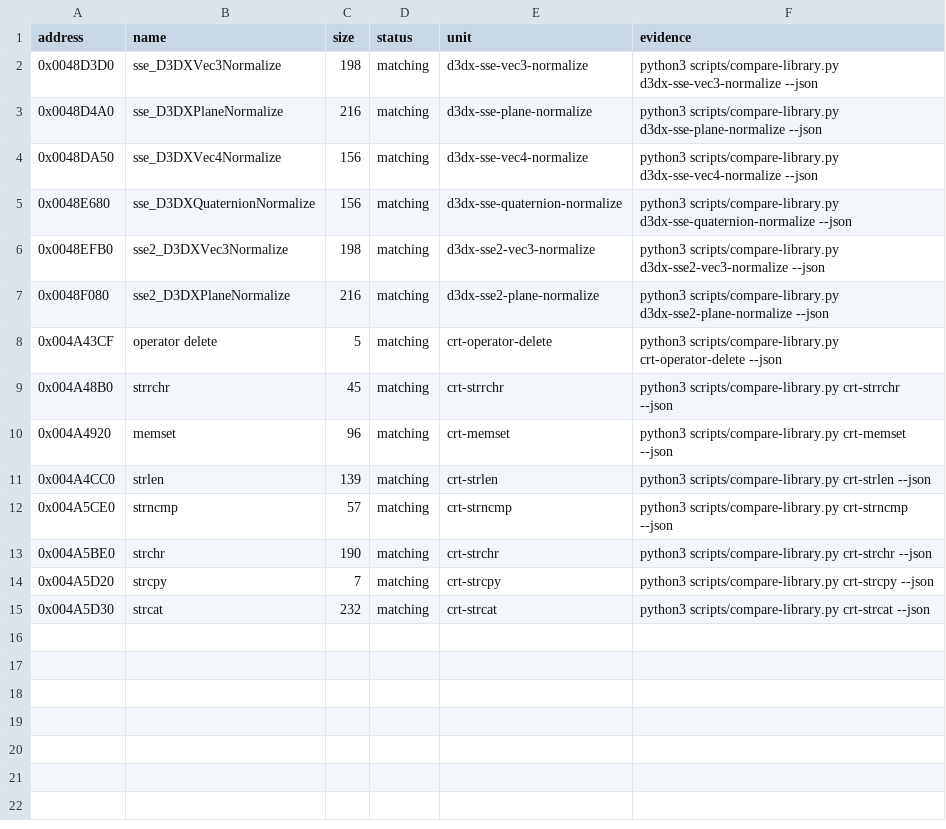
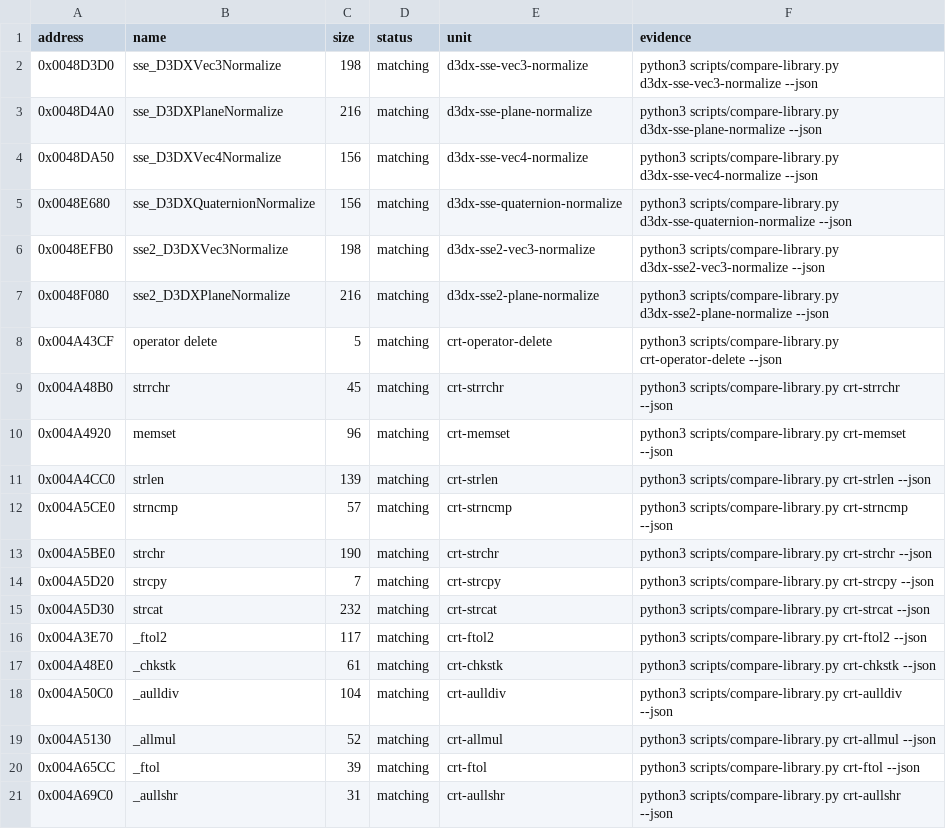
Before and after one commit to koishikois259/th08-multi, a CSV file: config/library-matches.csv, drawn as a sheet.

```diff
--- a/config/library-matches.csv
+++ b/config/library-matches.csv
@@ -15 +15,7 @@ address,name,size,status,unit,evidence
 0x004A5D30,strcat,232,matching,crt-strcat,python3 scripts/compare-library.py crt-strcat --json
+0x004A3E70,_ftol2,117,matching,crt-ftol2,python3 scripts/compare-library.py crt-ftol2 --json
+0x004A48E0,_chkstk,61,matching,crt-chkstk,python3 scripts/compare-library.py crt-chkstk --json
+0x004A50C0,_aulldiv,104,matching,crt-aulldiv,python3 scripts/compare-library.py crt-aulldiv --json
+0x004A5130,_allmul,52,matching,crt-allmul,python3 scripts/compare-library.py crt-allmul --json
+0x004A65CC,_ftol,39,matching,crt-ftol,python3 scripts/compare-library.py crt-ftol --json
+0x004A69C0,_aullshr,31,matching,crt-aullshr,python3 scripts/compare-library.py crt-aullshr --json
```
Also changed, not shown: 3 other files.
